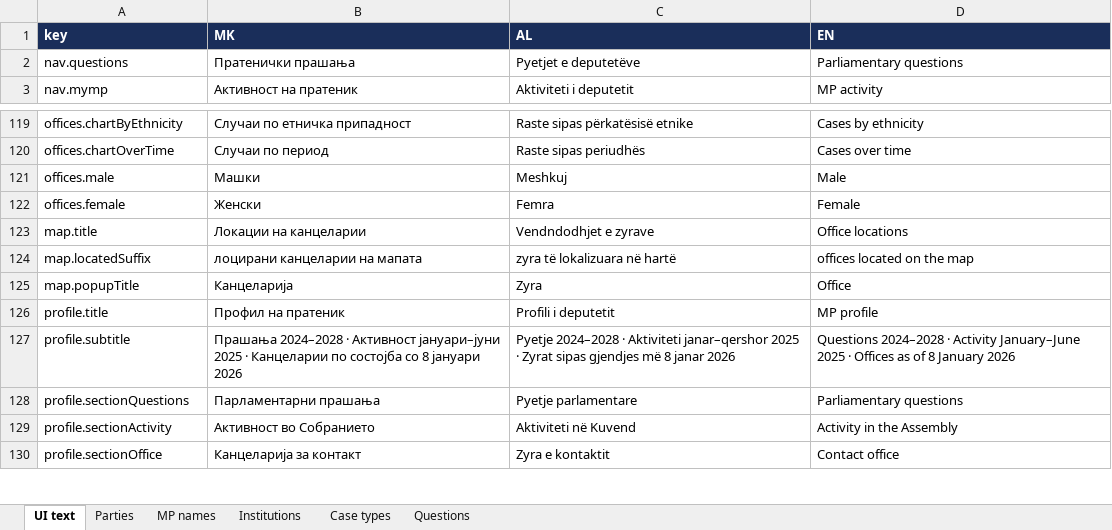
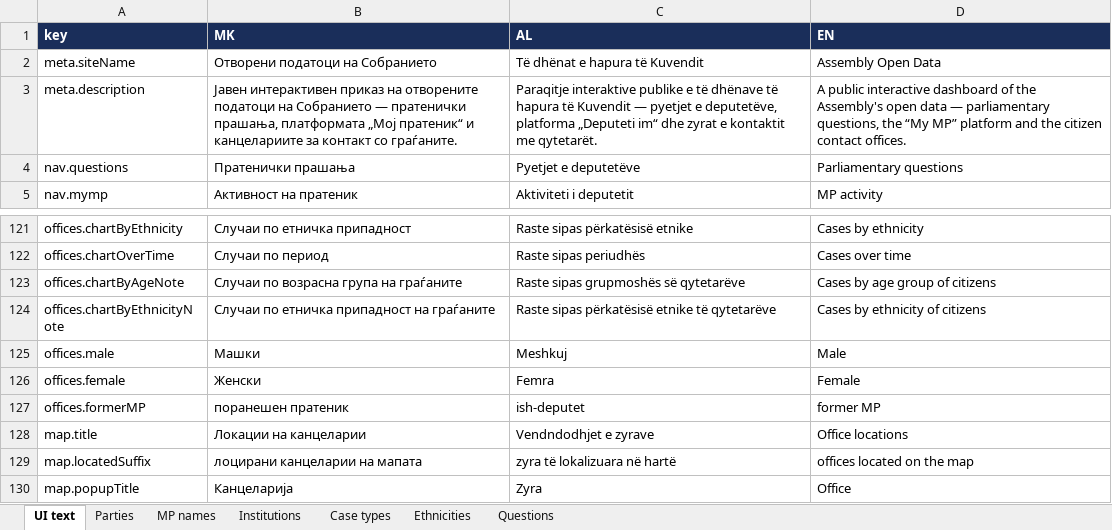
Before and after one commit to darjanr/idscs-dashboard, an Excel workbook: translations.xlsx, sheet UI text, drawn as a sheet; only a part is shown, gaps mark what is left out; the shorter side is filled out with more unchanged rows; values as stored, in another font and other column widths than the file's, no borders; the diff names each change by its address in the sheet, - before the commit and + after, or states it on an @@ line.

```diff
--- a/translations.xlsx (sheet UI text)
+++ b/translations.xlsx (sheet UI text)
+sheet tab: Ethnicities
+row 2: meta.siteName | Отворени податоци на Собранието | Të dhënat e hapura të Kuvendit | Assembly Open Data
+row 3: meta.description | Јавен интерактивен приказ на отворените податоци на Собранието — пратенички прашања, платформата „Мој пратеник“ и канцелариите за контакт со граѓаните. | Paraqitje interaktive publike e të dhënave të hapura të Kuvendit — pyetjet e deputetëve, platforma „Deputeti im“ dhe zyrat e kontaktit me qytetarët. | A public interactive dashboard of the Assembly's open data — parliamentary questions, the “My MP” platform and the citizen contact offices.
+row 123: offices.chartByAgeNote | Случаи по возрасна група на граѓаните | Raste sipas grupmoshës së qytetarëve | Cases by age group of citizens
+row 124: offices.chartByEthnicityNote | Случаи по етничка припадност на граѓаните | Raste sipas përkatësisë etnike të qytetarëve | Cases by ethnicity of citizens
+row 127: offices.formerMP | поранешен пратеник | ish-deputet | former MP
```
Also changed, not shown: 18 other files.
